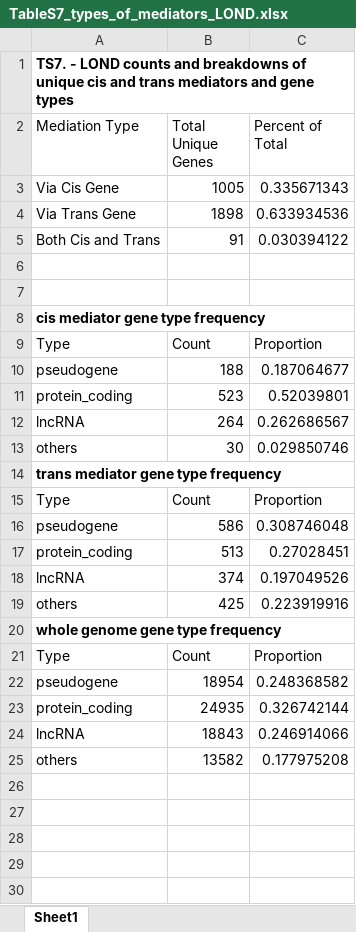
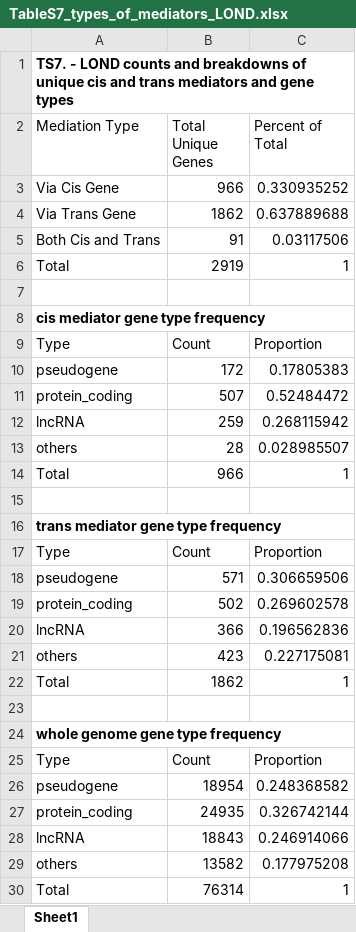
Before and after one commit to Jarred6068/MRPC_support, an Excel workbook: Manuscript/TableS7_types_of_mediators_LOND.xlsx, sheet Sheet1, drawn as a sheet; values as stored, in another font and other column widths than the file's, no borders; addresses are those after the commit; the diff names each change by its address in the sheet, - before the commit and + after, or states it on an @@ line.

Commit message:
Update TableS7_types_of_mediators_LOND.xlsx

```diff
--- a/Manuscript/TableS7_types_of_mediators_LOND.xlsx (sheet Sheet1)
+++ b/Manuscript/TableS7_types_of_mediators_LOND.xlsx (sheet Sheet1)
-B3 (Total Unique Genes): 1005
+B3 (Total Unique Genes): 966
-C3 (Percent of Total): 0.335671343
+C3 (Percent of Total): 0.330935252
-B4 (Total Unique Genes): 1898
+B4 (Total Unique Genes): 1862
-C4 (Percent of Total): 0.633934536
+C4 (Percent of Total): 0.637889688
-C5 (Percent of Total): 0.030394122
+C5 (Percent of Total): 0.03117506
-row 6: (empty)
+row 6: Total | 2919 | 1
-B10 (Total Unique Genes): 188
+B10 (Total Unique Genes): 172
-C10 (Percent of Total): 0.187064677
+C10 (Percent of Total): 0.17805383
-B11 (Total Unique Genes): 523
+B11 (Total Unique Genes): 507
-C11 (Percent of Total): 0.52039801
+C11 (Percent of Total): 0.52484472
-B12 (Total Unique Genes): 264
+B12 (Total Unique Genes): 259
-C12 (Percent of Total): 0.262686567
+C12 (Percent of Total): 0.268115942
-B13 (Total Unique Genes): 30
+B13 (Total Unique Genes): 28
-C13 (Percent of Total): 0.029850746
+C13 (Percent of Total): 0.028985507
+row 14: Total | 966 | 1
+row 15: (empty)
-B18 (Total Unique Genes): 586
+B18 (Total Unique Genes): 571
-C18 (Percent of Total): 0.308746048
+C18 (Percent of Total): 0.306659506
-B19 (Total Unique Genes): 513
+B19 (Total Unique Genes): 502
-C19 (Percent of Total): 0.27028451
+C19 (Percent of Total): 0.269602578
-B20 (Total Unique Genes): 374
+B20 (Total Unique Genes): 366
-C20 (Percent of Total): 0.197049526
+C20 (Percent of Total): 0.196562836
-B21 (Total Unique Genes): 425
+B21 (Total Unique Genes): 423
-C21 (Percent of Total): 0.223919916
+C21 (Percent of Total): 0.227175081
+row 22: Total | 1862 | 1
+row 23: (empty)
+row 30: Total | 76314 | 1
```
Also changed, not shown: formulas that keep their value.
